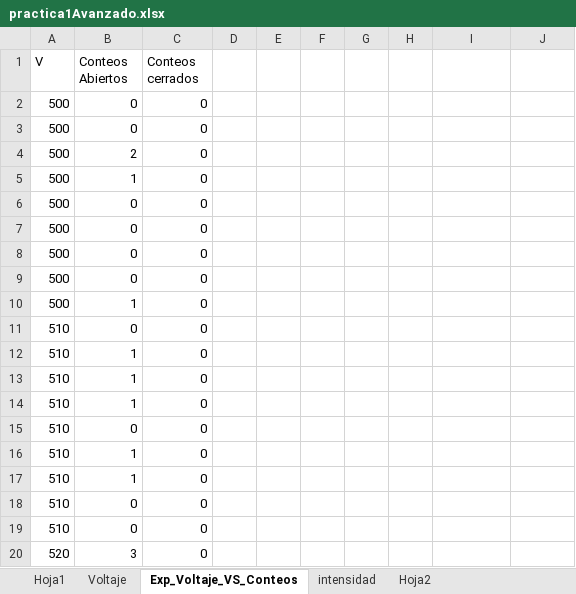
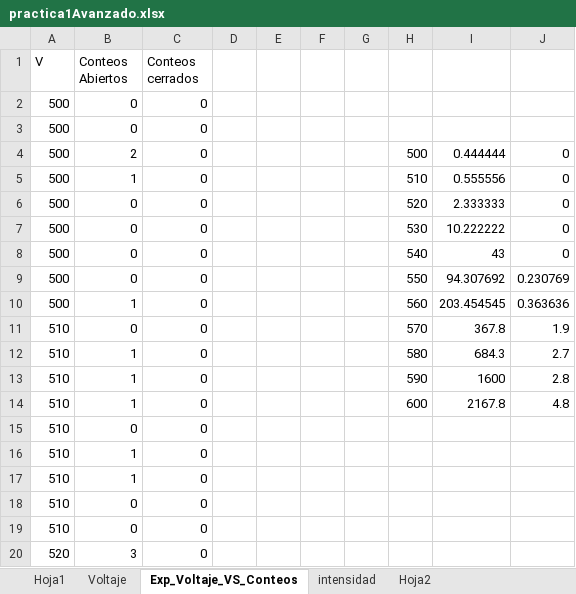
Before and after one commit to jamontanac/Laboratorio-Avanzado, an Excel workbook: Double_Slit/Datos/practica1Avanzado.xlsx, sheet Exp_Voltaje_VS_Conteos, drawn as a sheet; only a part is shown; values as stored, in another font and other column widths than the file's, no borders; the diff names each change by its address in the sheet, - before the commit and + after, or states it on an @@ line.

```diff
--- a/Double_Slit/Datos/practica1Avanzado.xlsx (sheet Exp_Voltaje_VS_Conteos)
+++ b/Double_Slit/Datos/practica1Avanzado.xlsx (sheet Exp_Voltaje_VS_Conteos)
-H4: (empty)
+H4: 500
-I4: (empty)
+I4: 0.444444
-J4:J8: (empty)
+J4:J8: 0
-H5: (empty)
+H5: 510
-I5: (empty)
+I5: 0.555556
-H6: (empty)
+H6: 520
-I6: (empty)
+I6: 2.333333
-H7: (empty)
+H7: 530
-I7: (empty)
+I7: 10.222222
-H8: (empty)
+H8: 540
-I8: (empty)
+I8: 43
-H9: (empty)
+H9: 550
-I9: (empty)
+I9: 94.307692
-J9: (empty)
+J9: 0.230769
-H10: (empty)
+H10: 560
-I10: (empty)
+I10: 203.454545
-J10: (empty)
+J10: 0.363636
-H11: (empty)
+H11: 570
-I11: (empty)
+I11: 367.8
-J11: (empty)
+J11: 1.9
-H12: (empty)
+H12: 580
-I12: (empty)
+I12: 684.3
-J12: (empty)
+J12: 2.7
-H13: (empty)
+H13: 590
-I13: (empty)
+I13: 1600
-J13: (empty)
+J13: 2.8
-H14: (empty)
+H14: 600
-I14: (empty)
+I14: 2167.8
-J14: (empty)
+J14: 4.8
```
Also changed, not shown: other sheet tabs.
